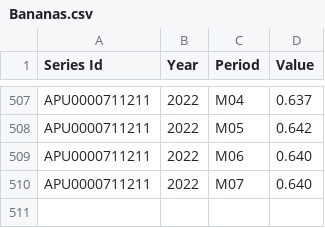
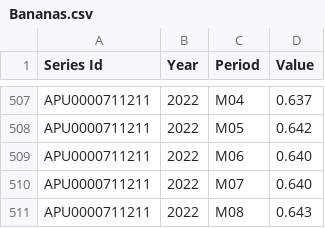
Before and after one commit to tech-david/capstonePython, a CSV file: data/cpi/Bananas.csv, drawn as a sheet; only a part is shown, gaps mark what is left out; the diff names each change by its address in the sheet, - before the commit and + after, or states it on an @@ line.

```diff
--- a/data/cpi/Bananas.csv
+++ b/data/cpi/Bananas.csv
+row 511: APU0000711211 | 2022 | M08 | 0.643
```
Also changed, not shown: data/ASPUS.csv, data/MSPUS.csv, 48 other files.
